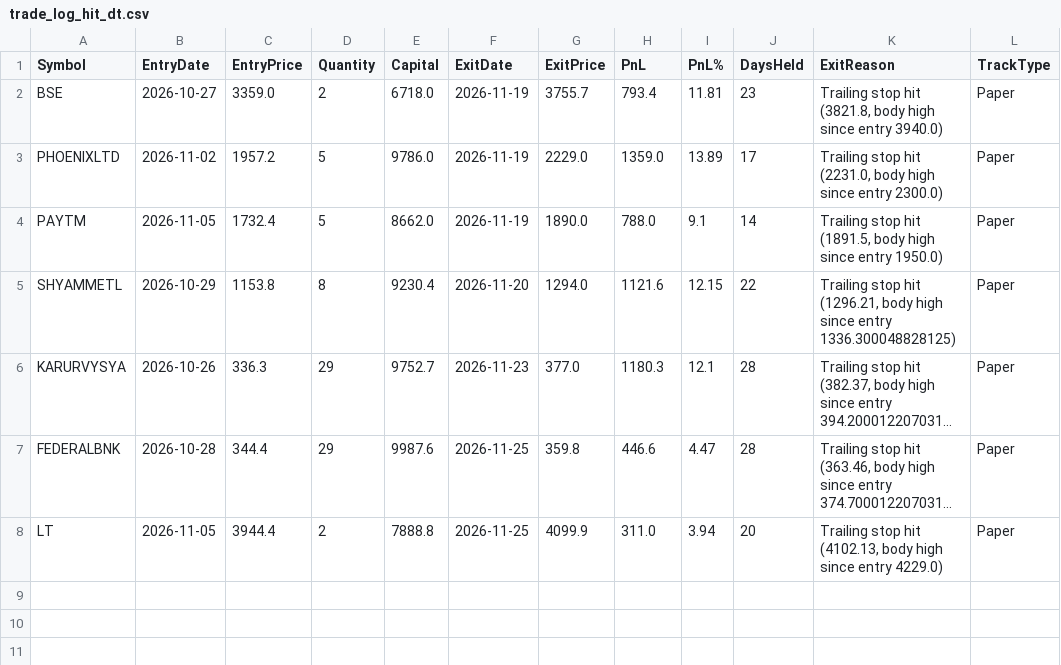
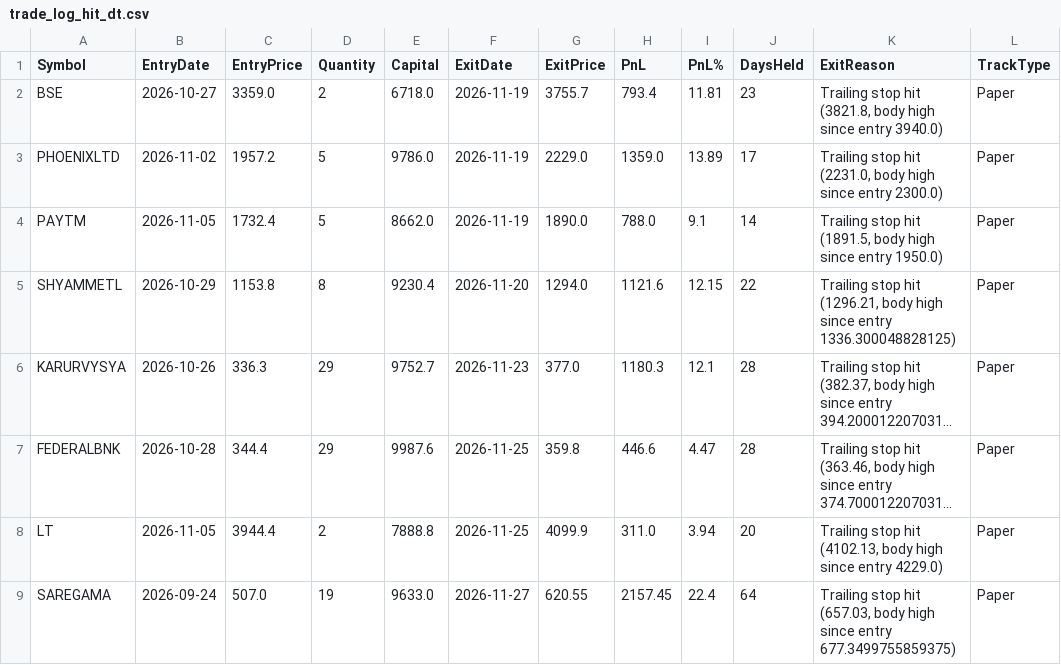
Before and after one commit to finnyrajmann/nse-dual_trend, a CSV file: data/trade_log_hit_dt.csv, drawn as a sheet; long unchanged cells end in …; the diff names each change by its address in the sheet, - before the commit and + after, or states it on an @@ line.

Commit message:
Auto-update — 2026-11-27

```diff
--- a/data/trade_log_hit_dt.csv
+++ b/data/trade_log_hit_dt.csv
+row 9: SAREGAMA | 2026-09-24 | 507.0 | 19 | 9633.0 | 2026-11-27 | 620.55 | 2157.45 | 22.4 | 64 | Trailing stop hit (657.03, body high since entry 677.3499755859375) | Paper
```
